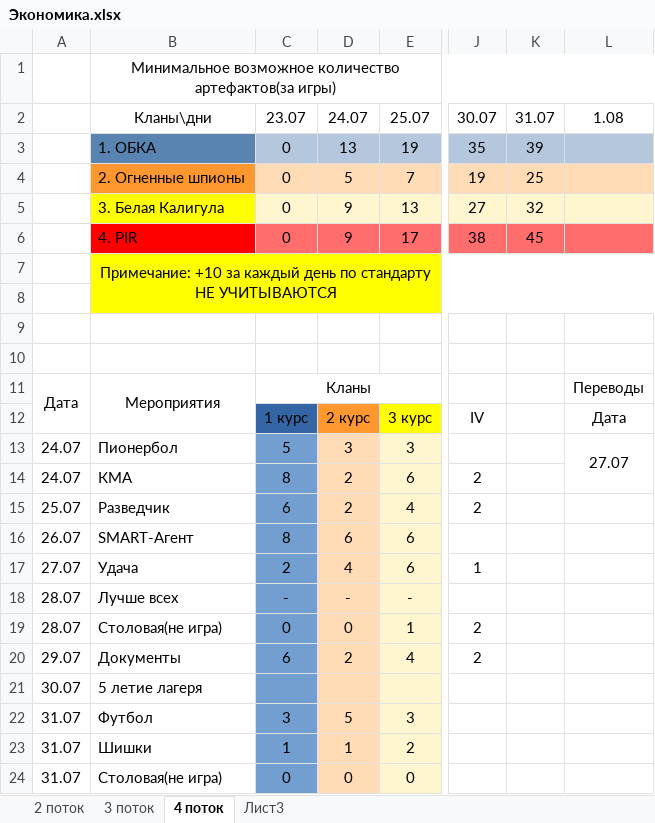
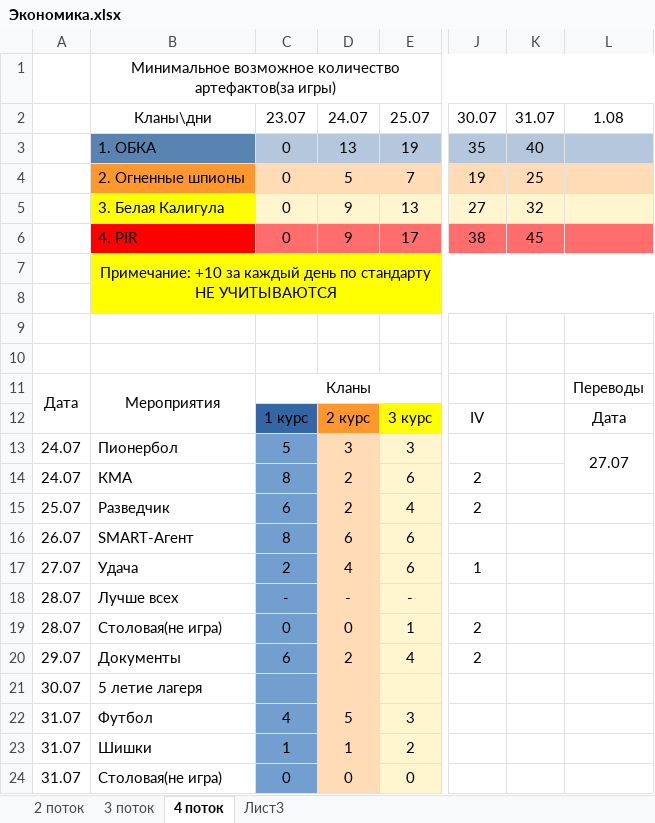
Before and after one commit to G4st3r21/Friendship, an Excel workbook: Экономика.xlsx, sheet 4 поток, drawn as a sheet; only a part is shown, gaps mark what is left out; values as stored, in another font and other column widths than the file's, no borders; charts and pictures not drawn; the diff names each change by its address in the sheet, - before the commit and + after, or states it on an @@ line.

Commit message:
update xlsx

```diff
--- a/Экономика.xlsx (sheet 4 поток)
+++ b/Экономика.xlsx (sheet 4 поток)
-K3: 39
+K3: 40
-C22: 3
+C22: 4
```
Also changed, not shown: charts or pictures, 1 other file.
